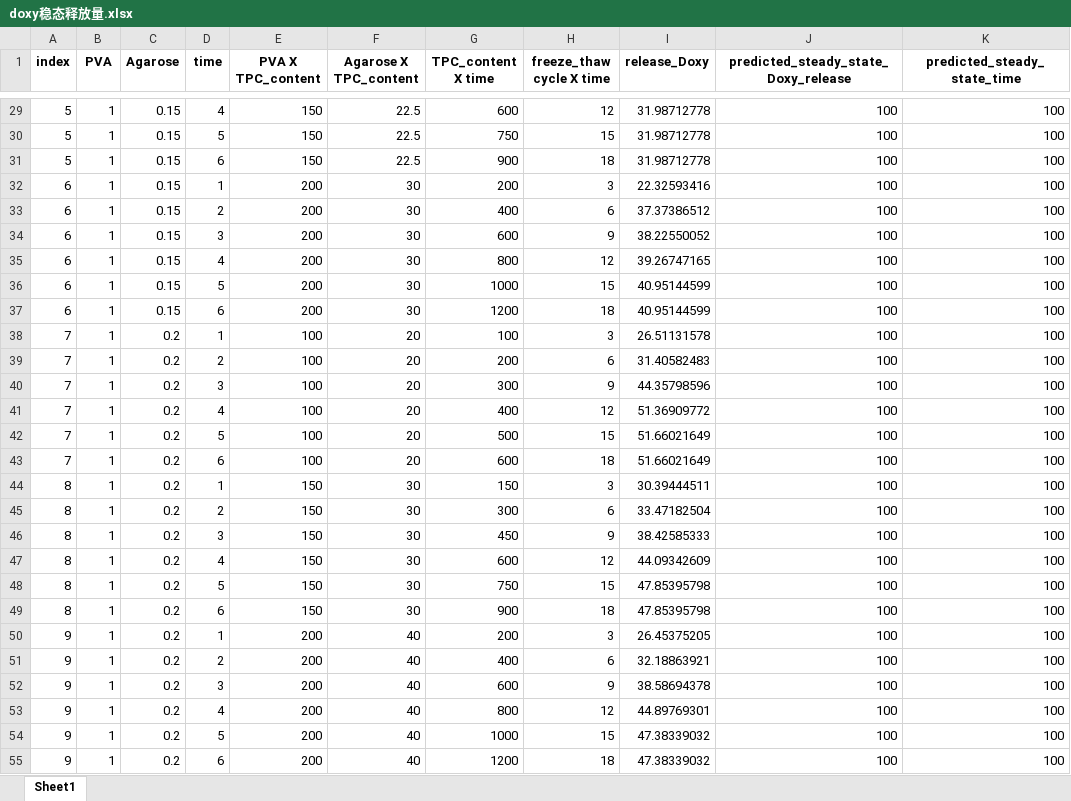
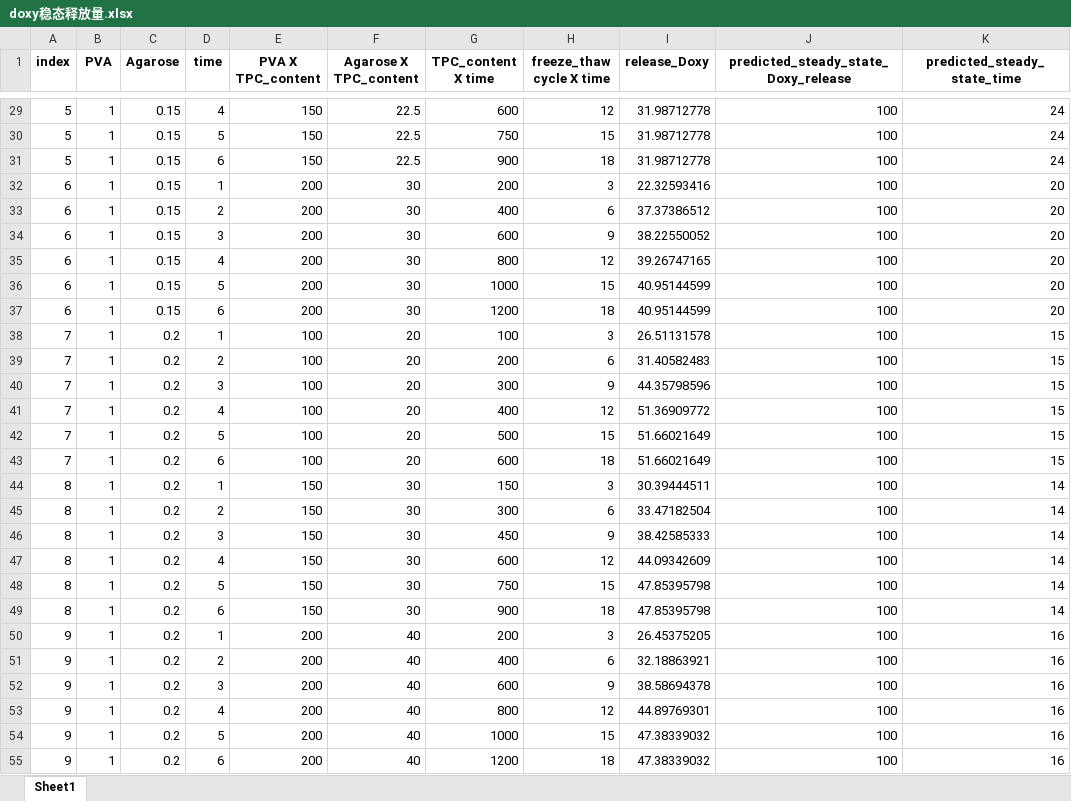
Before and after one commit to WuYujian0329/Doxy-and-TPC-release, an Excel workbook: doxy稳态释放量.xlsx, sheet Sheet1, drawn as a sheet; only a part is shown, gaps mark what is left out; values as stored, in another font and other column widths than the file's, no borders; the diff covers the shown part only; the diff names each change by its address in the sheet, - before the commit and + after, or states it on an @@ line.

```diff
--- a/doxy稳态释放量.xlsx (sheet Sheet1)
+++ b/doxy稳态释放量.xlsx (sheet Sheet1)
-K29:K31 (predicted_steady_state_time): 100
+K29:K31 (predicted_steady_state_time): 24
-K32:K37 (predicted_steady_state_time): 100
+K32:K37 (predicted_steady_state_time): 20
-K38:K43 (predicted_steady_state_time): 100
+K38:K43 (predicted_steady_state_time): 15
-K44:K49 (predicted_steady_state_time): 100
+K44:K49 (predicted_steady_state_time): 14
-K50:K55 (predicted_steady_state_time): 100
+K50:K55 (predicted_steady_state_time): 16
```
Also changed, not shown: 297 edited cells elsewhere in this sheet, 15 other files.
